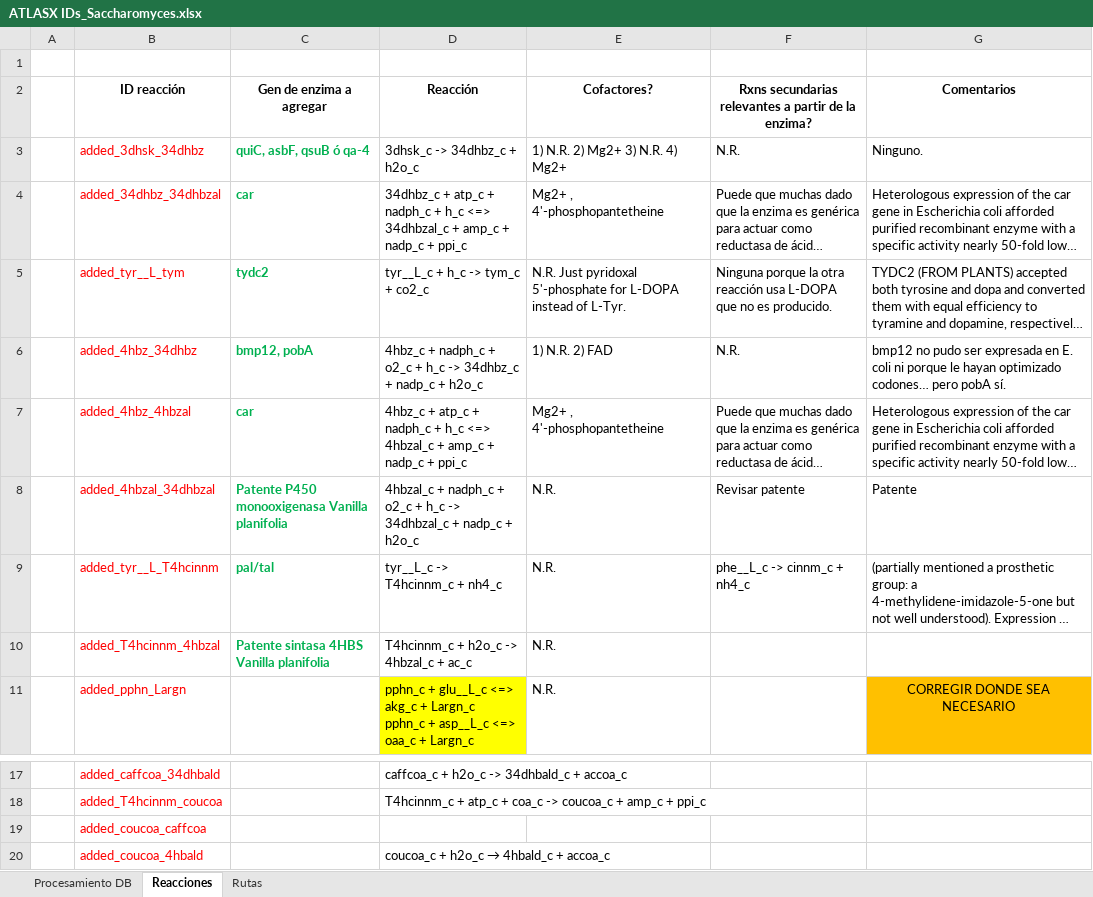
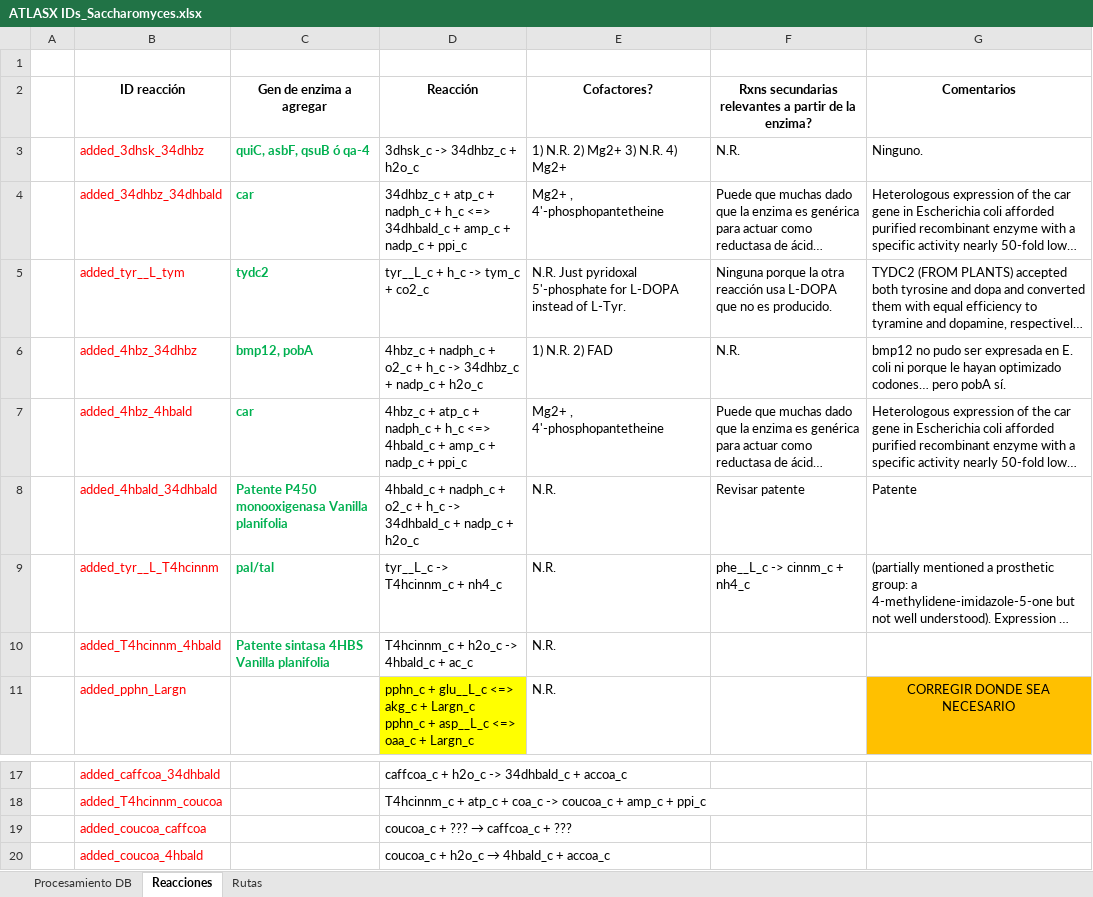
Before and after one commit to rangel10/tesis-repo, an Excel workbook: ATLASX IDs_Saccharomyces.xlsx, sheet Reacciones, drawn as a sheet; only a part is shown, gaps mark what is left out; long unchanged cells end in …; values as stored, in another font and other column widths than the file's, no borders; the diff names each change by its address in the sheet, - before the commit and + after, or states it on an @@ line.

```diff
--- a/ATLASX IDs_Saccharomyces.xlsx (sheet Reacciones)
+++ b/ATLASX IDs_Saccharomyces.xlsx (sheet Reacciones)
-B4 (ID reacción): added_34dhbz_34dhbzal
+B4 (ID reacción): added_34dhbz_34dhbald
-D4 (Reacción): …h_c <=> 34dhbzal_c + amp_c…
+D4 (Reacción): …h_c <=> 34dhbald_c + amp_c…
-B7 (ID reacción): added_4hbz_4hbzal
+B7 (ID reacción): added_4hbz_4hbald
-D7 (Reacción): …h_c <=> 4hbzal_c + amp_c…
+D7 (Reacción): …h_c <=> 4hbald_c + amp_c…
-B8 (ID reacción): added_4hbzal_34dhbzal
+B8 (ID reacción): added_4hbald_34dhbald
-D8 (Reacción): 4hbzal_c + nadph_c + o2_c + h_c -> 34dhbzal_c + nadp_c…
+D8 (Reacción): 4hbald_c + nadph_c + o2_c + h_c -> 34dhbald_c + nadp_c…
-B10 (ID reacción): added_T4hcinnm_4hbzal
+B10 (ID reacción): added_T4hcinnm_4hbald
-D10 (Reacción): T4hcinnm_c + h2o_c -> 4hbzal_c + ac_c
+D10 (Reacción): T4hcinnm_c + h2o_c -> 4hbald_c + ac_c
@@ D19 (Reacción): (empty) → coucoa_c + ??? → caffcoa_c + ??? @@
```
Also changed, not shown: sheet Rutas, 4 other files.
